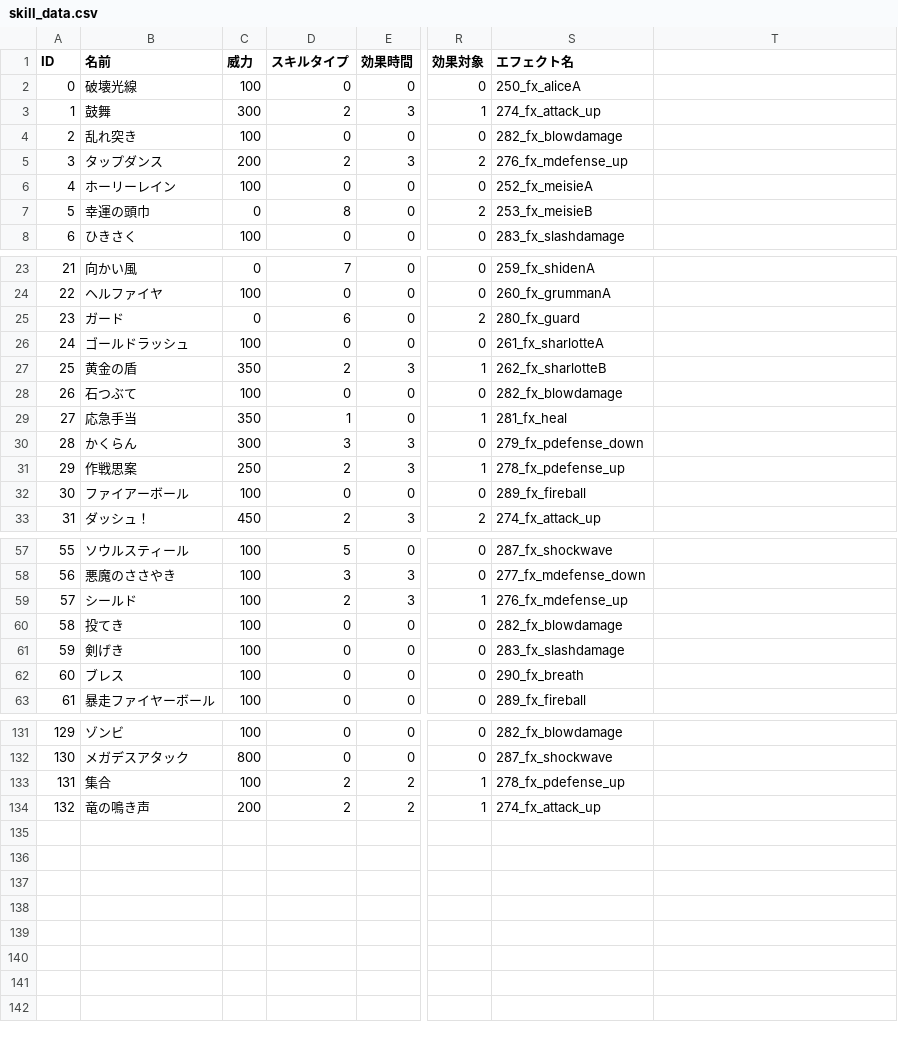
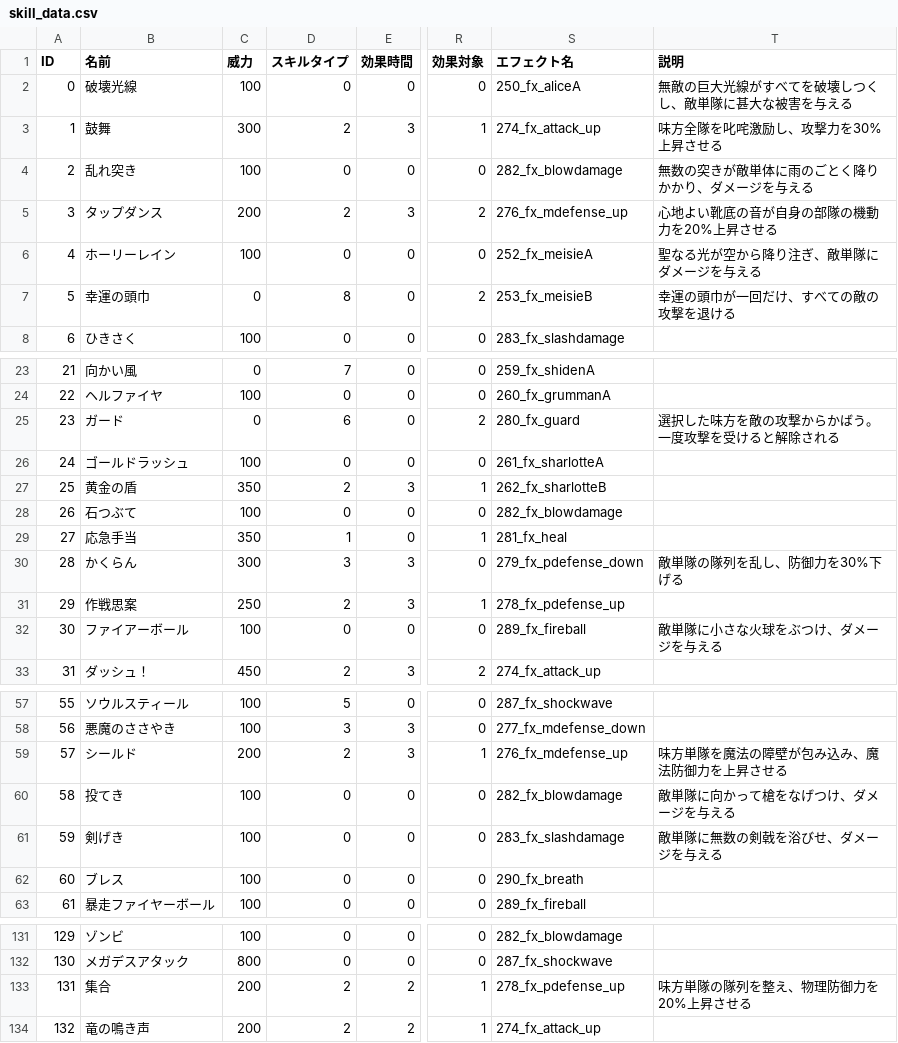
Before and after one commit to RonnChyran/ProjectWitch, a CSV file: ProjectWitch/Assets/Resources/Data/skill_data.csv, drawn as a sheet; only a part is shown, gaps mark what is left out; the diff covers the shown part only; the diff names each change by its address in the sheet, - before the commit and + after, or states it on an @@ line.

```diff
--- a/ProjectWitch/Assets/Resources/Data/skill_data.csv
+++ b/ProjectWitch/Assets/Resources/Data/skill_data.csv
-T1: (empty)
+T1: 説明
-T2 (説明): (empty)
+T2 (説明): 無敵の巨大光線がすべてを破壊しつくし、敵単隊に甚大な被害を与える
-T3 (説明): (empty)
+T3 (説明): 味方全隊を叱咤激励し、攻撃力を30%上昇させる
-T4 (説明): (empty)
+T4 (説明): 無数の突きが敵単体に雨のごとく降りかかり、ダメージを与える
-T5 (説明): (empty)
+T5 (説明): 心地よい靴底の音が自身の部隊の機動力を20%上昇させる
-T6 (説明): (empty)
+T6 (説明): 聖なる光が空から降り注ぎ、敵単隊にダメージを与える
-T7 (説明): (empty)
+T7 (説明): 幸運の頭巾が一回だけ、すべての敵の攻撃を退ける
-T25 (説明): (empty)
+T25 (説明): 選択した味方を敵の攻撃からかばう。一度攻撃を受けると解除される
-T30 (説明): (empty)
+T30 (説明): 敵単隊の隊列を乱し、防御力を30%下げる
-T32 (説明): (empty)
+T32 (説明): 敵単隊に小さな火球をぶつけ、ダメージを与える
-C59 (威力): 100
+C59 (威力): 200
-T59 (説明): (empty)
+T59 (説明): 味方単隊を魔法の障壁が包み込み、魔法防御力を上昇させる
-T60 (説明): (empty)
+T60 (説明): 敵単隊に向かって槍をなげつけ、ダメージを与える
-T61 (説明): (empty)
+T61 (説明): 敵単隊に無数の剣戟を浴びせ、ダメージを与える
-C133 (威力): 100
+C133 (威力): 200
-T133 (説明): (empty)
+T133 (説明): 味方単隊の隊列を整え、物理防御力を20%上昇させる
```
Also changed, not shown: 1 edited cell elsewhere in this file, 32 other files.
